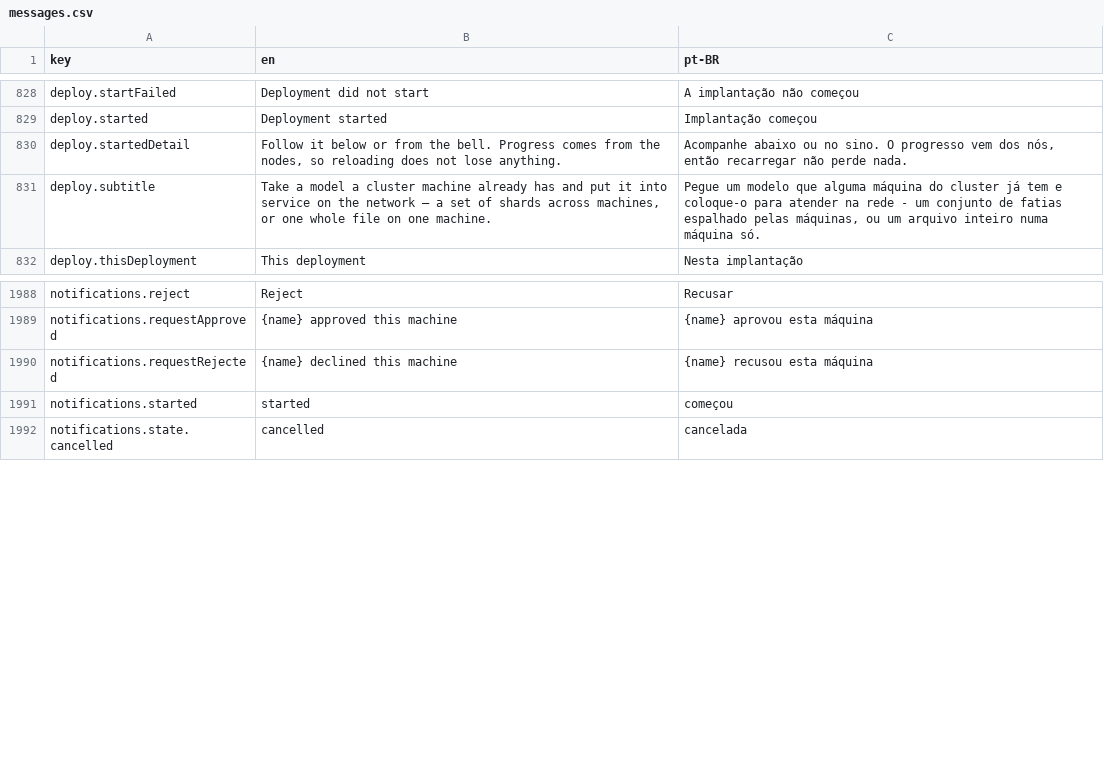
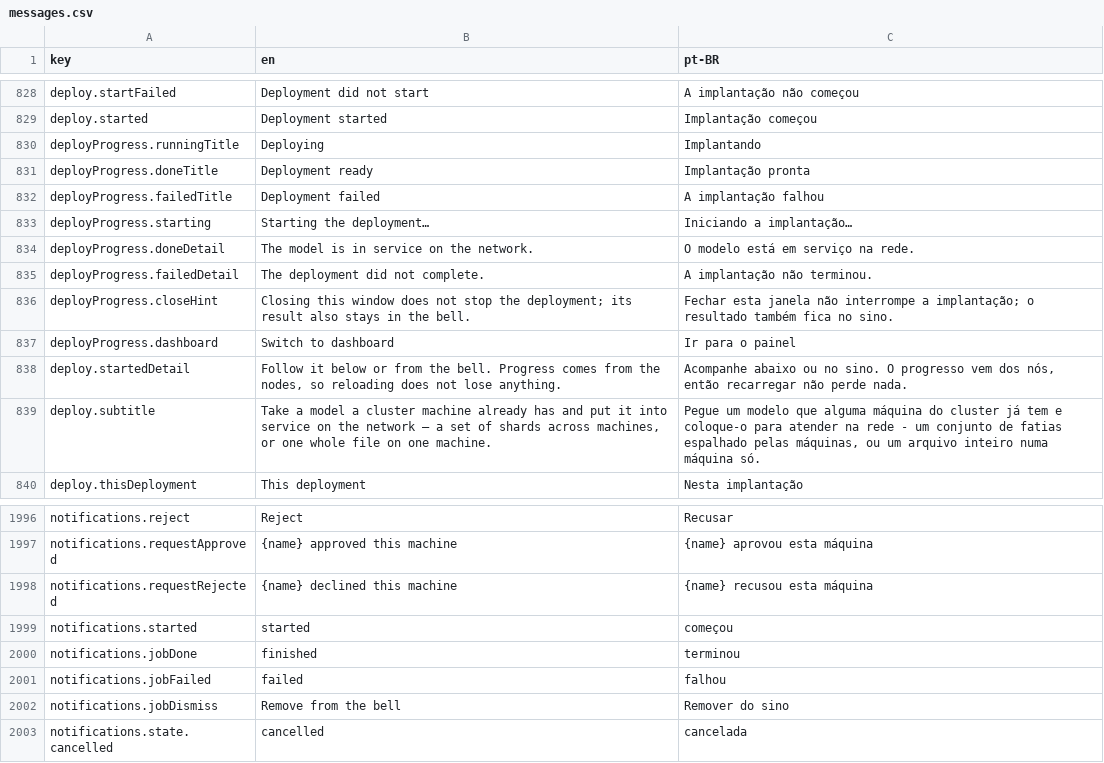
Before and after one commit to pieceofmindcloud/pom, a CSV file: apps/frontend/src/i18n/messages.csv, drawn as a sheet; only a part is shown, gaps mark what is left out; the diff names each change by its address in the sheet, - before the commit and + after, or states it on an @@ line.

```diff
--- a/apps/frontend/src/i18n/messages.csv
+++ b/apps/frontend/src/i18n/messages.csv
+row 830: deployProgress.runningTitle | Deploying | Implantando
+row 831: deployProgress.doneTitle | Deployment ready | Implantação pronta
+row 832: deployProgress.failedTitle | Deployment failed | A implantação falhou
+row 833: deployProgress.starting | Starting the deployment… | Iniciando a implantação…
+row 834: deployProgress.doneDetail | The model is in service on the network. | O modelo está em serviço na rede.
+row 835: deployProgress.failedDetail | The deployment did not complete. | A implantação não terminou.
+row 836: deployProgress.closeHint | Closing this window does not stop the deployment; its result also stays in the bell. | Fechar esta janela não interrompe a implantação; o resultado também fica no sino.
+row 837: deployProgress.dashboard | Switch to dashboard | Ir para o painel
+row 2000: notifications.jobDone | finished | terminou
+row 2001: notifications.jobFailed | failed | falhou
+row 2002: notifications.jobDismiss | Remove from the bell | Remover do sino
```
Also changed, not shown: 16 other files.
